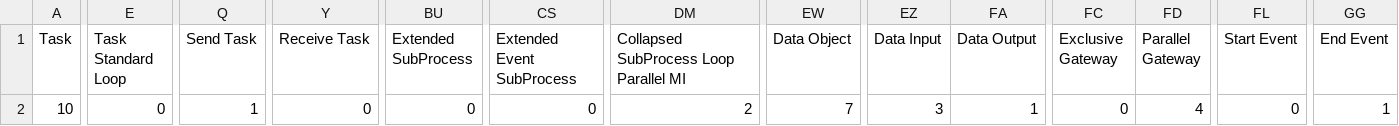
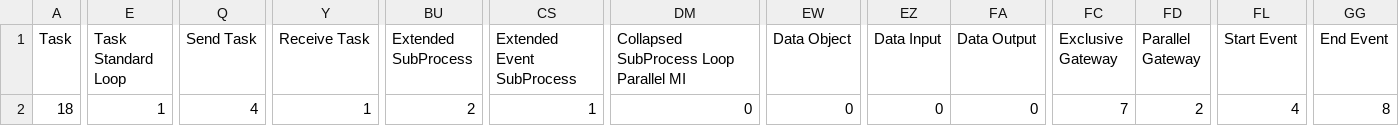
Before and after one commit to manuolivercam/bpmn-inspector, a CSV file: src/main/resources/bpmnCounterOutput/bpmn_combinedSets.csv, drawn as a sheet; only a part is shown, gaps mark what is left out; the diff covers the shown part only; the diff names each change by its address in the sheet, - before the commit and + after, or states it on an @@ line.

```diff
--- a/src/main/resources/bpmnCounterOutput/bpmn_combinedSets.csv
+++ b/src/main/resources/bpmnCounterOutput/bpmn_combinedSets.csv
-A2 (Task): 10
+A2 (Task): 18
-E2 (Task Standard Loop): 0
+E2 (Task Standard Loop): 1
-Q2 (Send Task): 1
+Q2 (Send Task): 4
-Y2 (Receive Task): 0
+Y2 (Receive Task): 1
-BU2 (Extended SubProcess): 0
+BU2 (Extended SubProcess): 2
-CS2 (Extended Event SubProcess): 0
+CS2 (Extended Event SubProcess): 1
-DM2: 2
+DM2: 0
-EW2 (Data Object): 7
+EW2 (Data Object): 0
-EZ2 (Data Input): 3
+EZ2 (Data Input): 0
-FA2 (Data Output): 1
+FA2 (Data Output): 0
-FC2 (Exclusive Gateway): 0
+FC2 (Exclusive Gateway): 7
-FD2 (Parallel Gateway): 4
+FD2 (Parallel Gateway): 2
-FL2 (Start Event): 0
+FL2 (Start Event): 4
-GG2 (End Event): 1
+GG2 (End Event): 8
```
Also changed, not shown: 14 edited cells elsewhere in this file, src/main/resources/bpmnGuidelinesOutput/bpmn_guidelines.csv, 2 other files.
